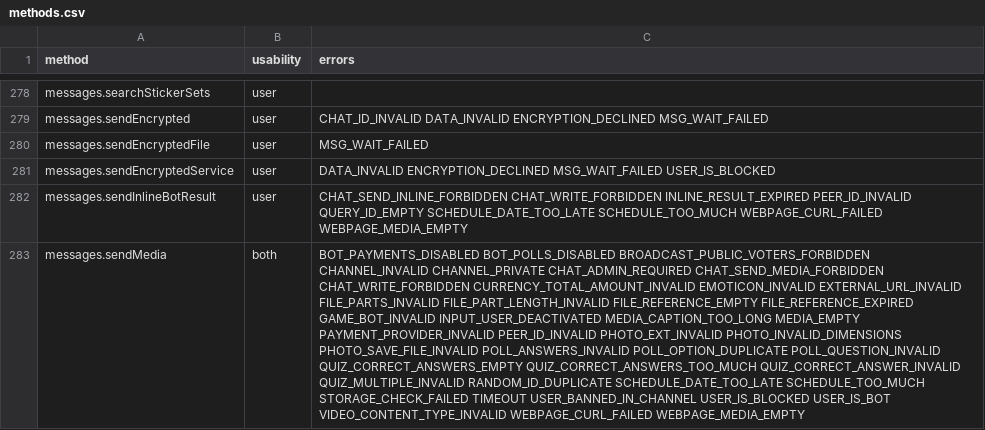
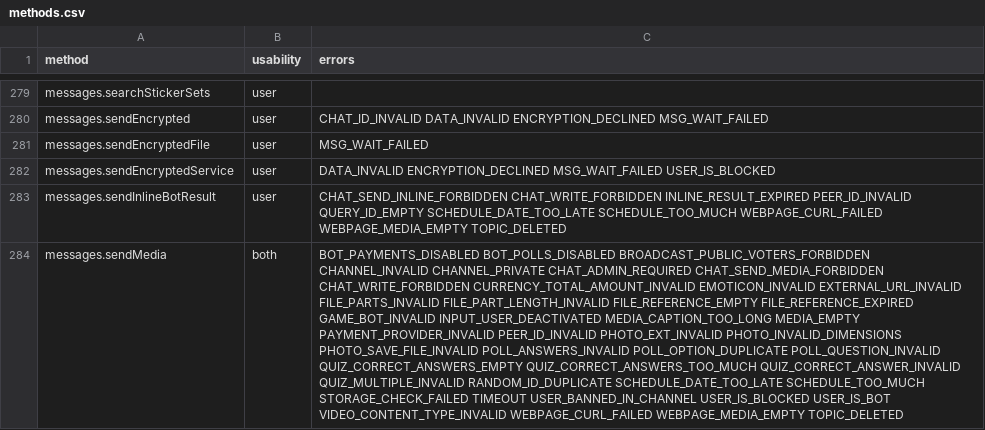
Before and after one commit to TelegramPlayGround/Telethon, a CSV file: telethon_generator/data/methods.csv, drawn as a sheet; only a part is shown, gaps mark what is left out; addresses are those after the commit; the diff covers the shown part only; the diff names each change by its address in the sheet, - before the commit and + after, or states it on an @@ line.

Commit message:
add new known errors

```diff
--- a/telethon_generator/data/methods.csv
+++ b/telethon_generator/data/methods.csv
-C283 (errors): …WEBPAGE_CURL_FAILED WEBPAGE_MEDIA_EMPTY
+C283 (errors): …WEBPAGE_CURL_FAILED WEBPAGE_MEDIA_EMPTY TOPIC_DELETED
-C284 (errors): …WEBPAGE_CURL_FAILED WEBPAGE_MEDIA_EMPTY
+C284 (errors): …WEBPAGE_CURL_FAILED WEBPAGE_MEDIA_EMPTY TOPIC_DELETED
```
Also changed, not shown: 1 added row and 3 edited cells elsewhere in this file, telethon_generator/data/errors.csv.
